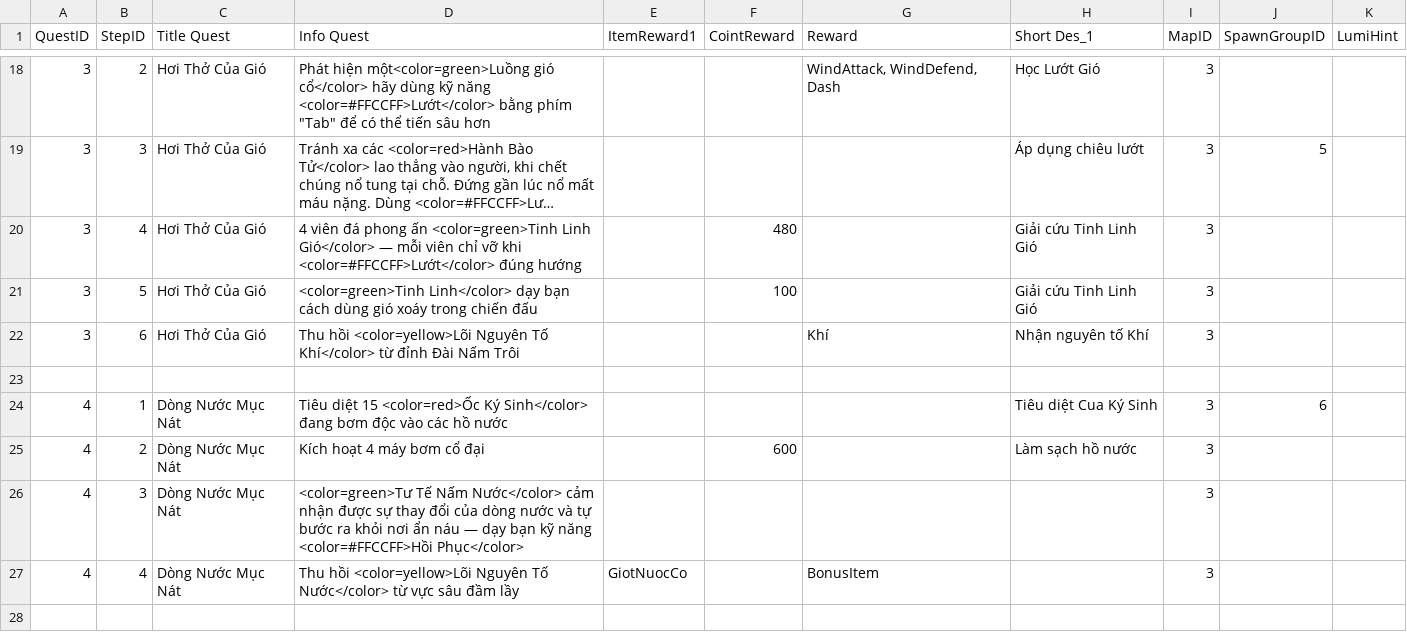
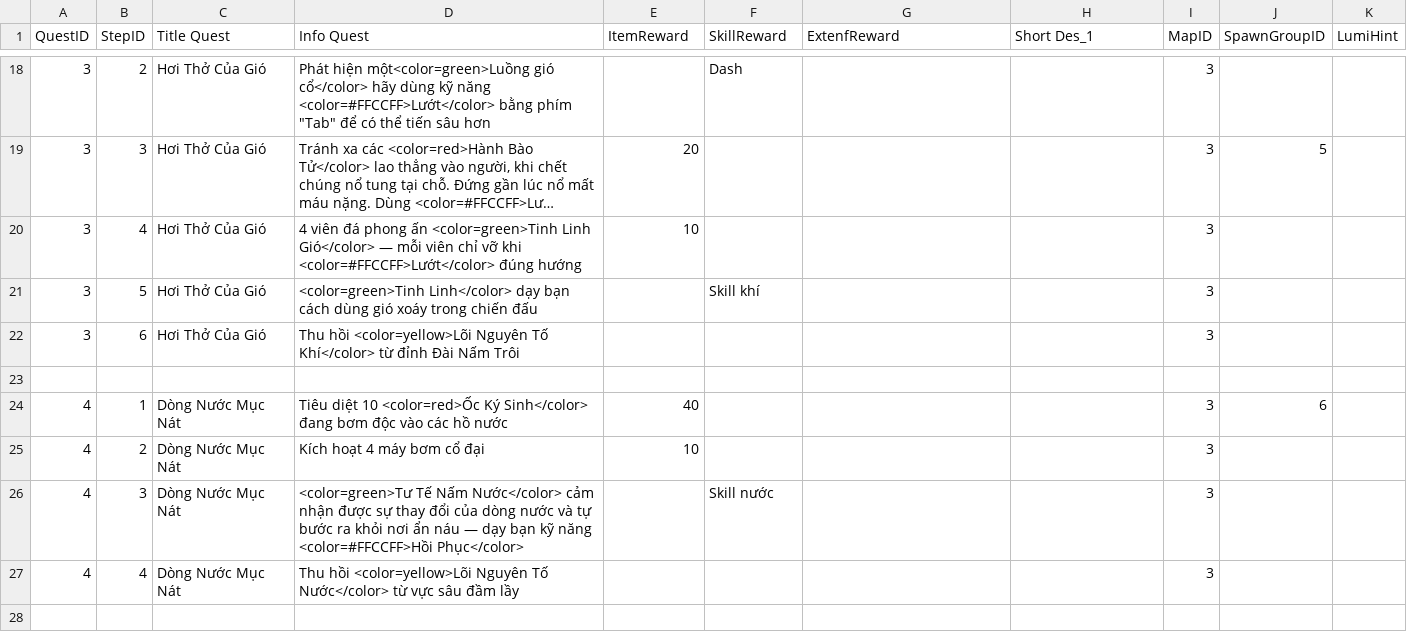
Before and after one commit to thaovothu/TheMushroomGuardian, a TSV file: Assets/StreamingAssets/quest.tsv, drawn as a sheet; only a part is shown, gaps mark what is left out; long unchanged cells end in …; the diff covers the shown part only; the diff names each change by its address in the sheet, - before the commit and + after, or states it on an @@ line.

Commit message:
Update: Weapon follow QuestData and update UIWeapon

```diff
--- a/Assets/StreamingAssets/quest.tsv
+++ b/Assets/StreamingAssets/quest.tsv
-E1: ItemReward1
+E1: ItemReward
-F1: CointReward
+F1: SkillReward
-G1: Reward
+G1: ExtenfReward
-F18 (SkillReward): (empty)
+F18 (SkillReward): Dash
-G18 (ExtenfReward): WindAttack, WindDefend, Dash
+G18 (ExtenfReward): (empty)
-H18 (Short Des_1): Học Lướt Gió
+H18 (Short Des_1): (empty)
-E19 (ItemReward): (empty)
+E19 (ItemReward): 20
-H19 (Short Des_1): Áp dụng chiêu lướt
+H19 (Short Des_1): (empty)
-E20 (ItemReward): (empty)
+E20 (ItemReward): 10
-F20 (SkillReward): 480
+F20 (SkillReward): (empty)
-H20:H21 (Short Des_1): Giải cứu Tinh Linh Gió
+H20:H21 (Short Des_1): (empty)
-F21 (SkillReward): 100
+F21 (SkillReward): Skill khí
-G22 (ExtenfReward): Khí
+G22 (ExtenfReward): (empty)
-H22 (Short Des_1): Nhận nguyên tố Khí
+H22 (Short Des_1): (empty)
-D24 (Info Quest): Tiêu diệt 15 <color=red>Ốc Ký…
+D24 (Info Quest): Tiêu diệt 10 <color=red>Ốc Ký…
-E24 (ItemReward): (empty)
+E24 (ItemReward): 40
-H24 (Short Des_1): Tiêu diệt Cua Ký Sinh
+H24 (Short Des_1): (empty)
-E25 (ItemReward): (empty)
+E25 (ItemReward): 10
-F25 (SkillReward): 600
+F25 (SkillReward): (empty)
-H25 (Short Des_1): Làm sạch hồ nước
+H25 (Short Des_1): (empty)
-F26 (SkillReward): (empty)
+F26 (SkillReward): Skill nước
-E27 (ItemReward): GiotNuocCo
+E27 (ItemReward): (empty)
-G27 (ExtenfReward): BonusItem
+G27 (ExtenfReward): (empty)
```
Also changed, not shown: 1 removed row and 44 edited cells elsewhere in this file, 13 other files.
